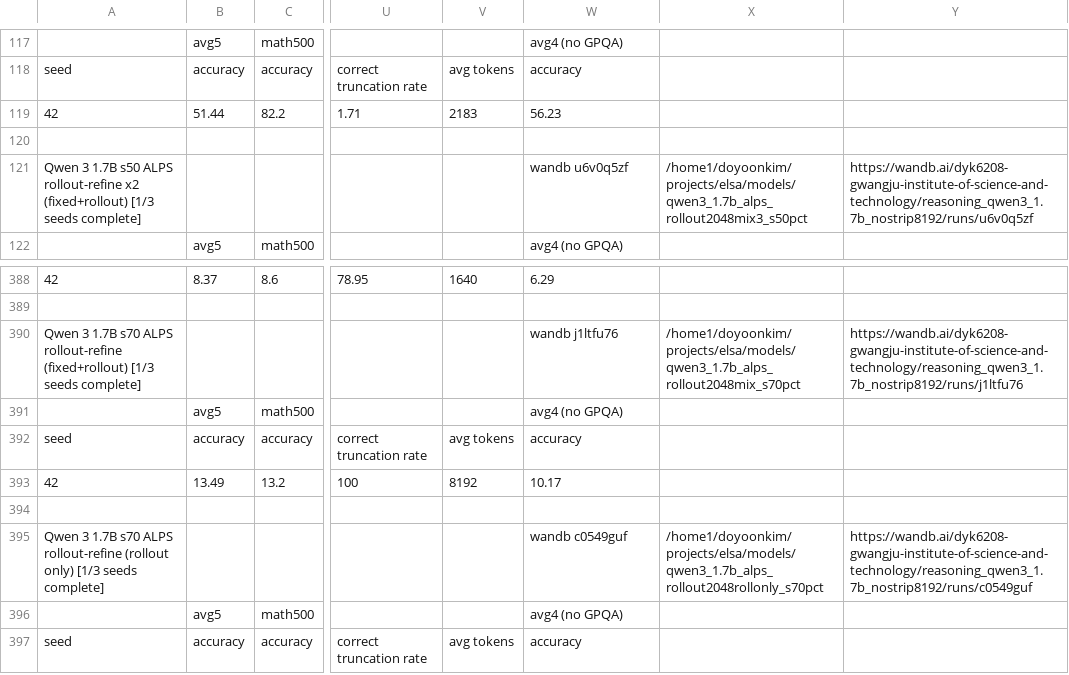
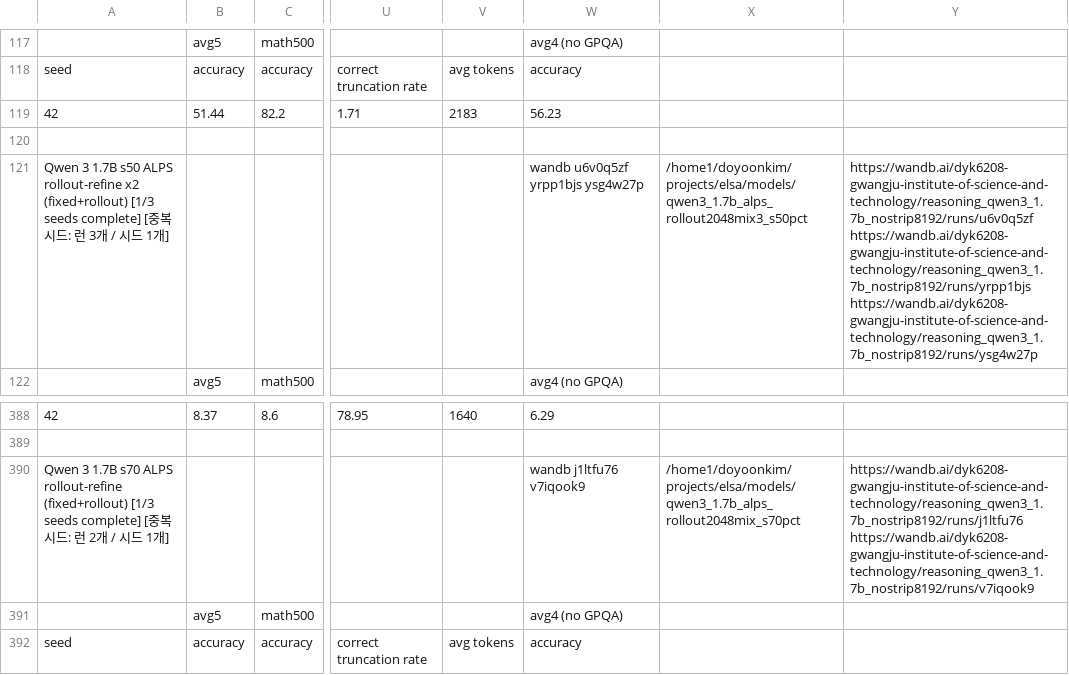
Before and after one commit to cosmos1030/onpolicyelsa_code, a TSV file: long_tsv_results/1.7b/long_results_1.7b.tsv, drawn as a sheet; only a part is shown, gaps mark what is left out; the shorter side is filled out with more unchanged rows; the diff names each change by its address in the sheet, - before the commit and + after, or states it on an @@ line.

```diff
--- a/long_tsv_results/1.7b/long_results_1.7b.tsv
+++ b/long_tsv_results/1.7b/long_results_1.7b.tsv
-A121: …seeds complete]
+A121: …seeds complete] [중복시드: 런 3개 / 시드 1개]
-W121: wandb u6v0q5zf
+W121: wandb u6v0q5zf yrpp1bjs ysg4w27p
-Y121: https://wandb.ai/dyk6208-gwangju-institute-of-science-and-technology/reasoning_qwen3_1.7b_nostrip8192/runs/u6v0q5zf
+Y121: https://wandb.ai/dyk6208-gwangju-institute-of-science-and-technology/reasoning_qwen3_1.7b_nostrip8192/runs/u6v0q5zf https://wandb.ai/dyk6208-gwangju-institute-of-science-and-technology/reasoning_qwen3_1.7b_nostrip8192/runs/yrpp1bjs https://wandb.ai/dyk6208-gwangju-institute-of-science-and-technology/reasoning_qwen3_1.7b_nostrip8192/runs/ysg4w27p
-A390: …seeds complete]
+A390: …seeds complete] [중복시드: 런 2개 / 시드 1개]
-W390: wandb j1ltfu76
+W390: wandb j1ltfu76 v7iqook9
-Y390: https://wandb.ai/dyk6208-gwangju-institute-of-science-and-technology/reasoning_qwen3_1.7b_nostrip8192/runs/j1ltfu76
+Y390: https://wandb.ai/dyk6208-gwangju-institute-of-science-and-technology/reasoning_qwen3_1.7b_nostrip8192/runs/j1ltfu76 https://wandb.ai/dyk6208-gwangju-institute-of-science-and-technology/reasoning_qwen3_1.7b_nostrip8192/runs/v7iqook9
```
Also changed, not shown: long_tsv_results/1.7b/runs_1.7b.tsv, long_tsv_results/strict/1.7b/strict_results_1.7b.tsv.
